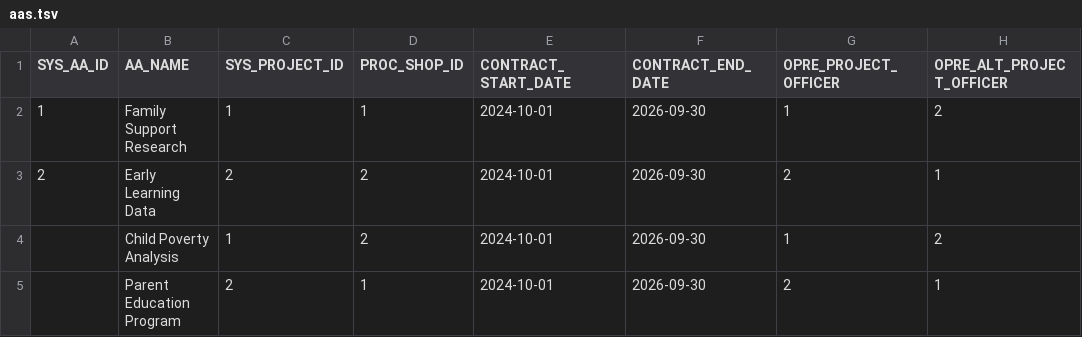
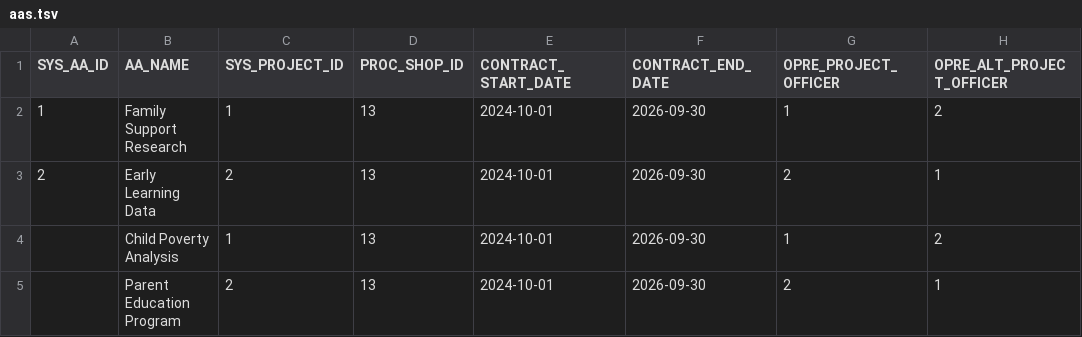
Before and after one commit to HHS/OPRE-OPS, a TSV file: backend/data_tools/test_csv/aas.tsv, drawn as a sheet.

Commit message:
chore: updating procurement shot test

```diff
--- a/backend/data_tools/test_csv/aas.tsv
+++ b/backend/data_tools/test_csv/aas.tsv
@@ -1,5 +1,5 @@
 SYS_AA_ID	AA_NAME	SYS_PROJECT_ID	PROC_SHOP_ID	CONTRACT_START_DATE	CONTRACT_END_DATE	OPRE_PROJECT_OFFICER	OPRE_ALT_PROJECT_OFFICER
-1	Family Support Research	1	1	2024-10-01	2026-09-30	1	2
-2	Early Learning Data	2	2	2024-10-01	2026-09-30	2	1
-	Child Poverty Analysis	1	2	2024-10-01	2026-09-30	1	2
-	Parent Education Program	2	1	2024-10-01	2026-09-30	2	1
+1	Family Support Research	1	13	2024-10-01	2026-09-30	1	2
+2	Early Learning Data	2	13	2024-10-01	2026-09-30	2	1
+	Child Poverty Analysis	1	13	2024-10-01	2026-09-30	1	2
+	Parent Education Program	2	13	2024-10-01	2026-09-30	2	1
```
Also changed, not shown: 1 other file.
